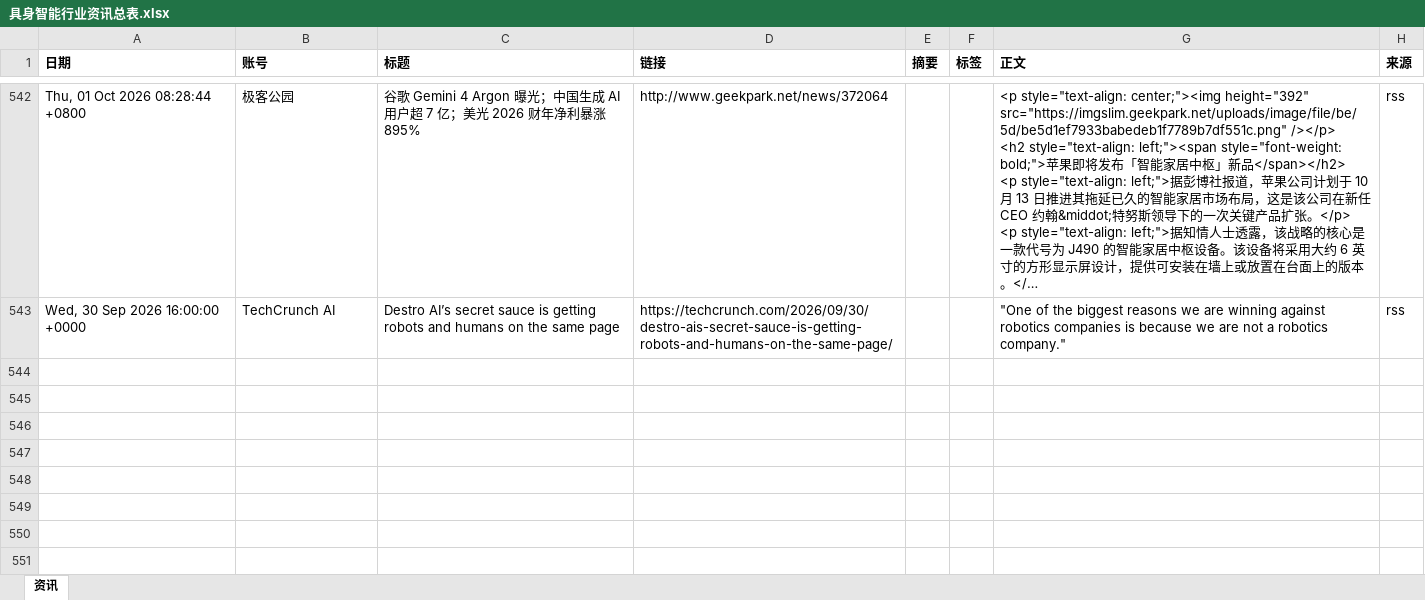
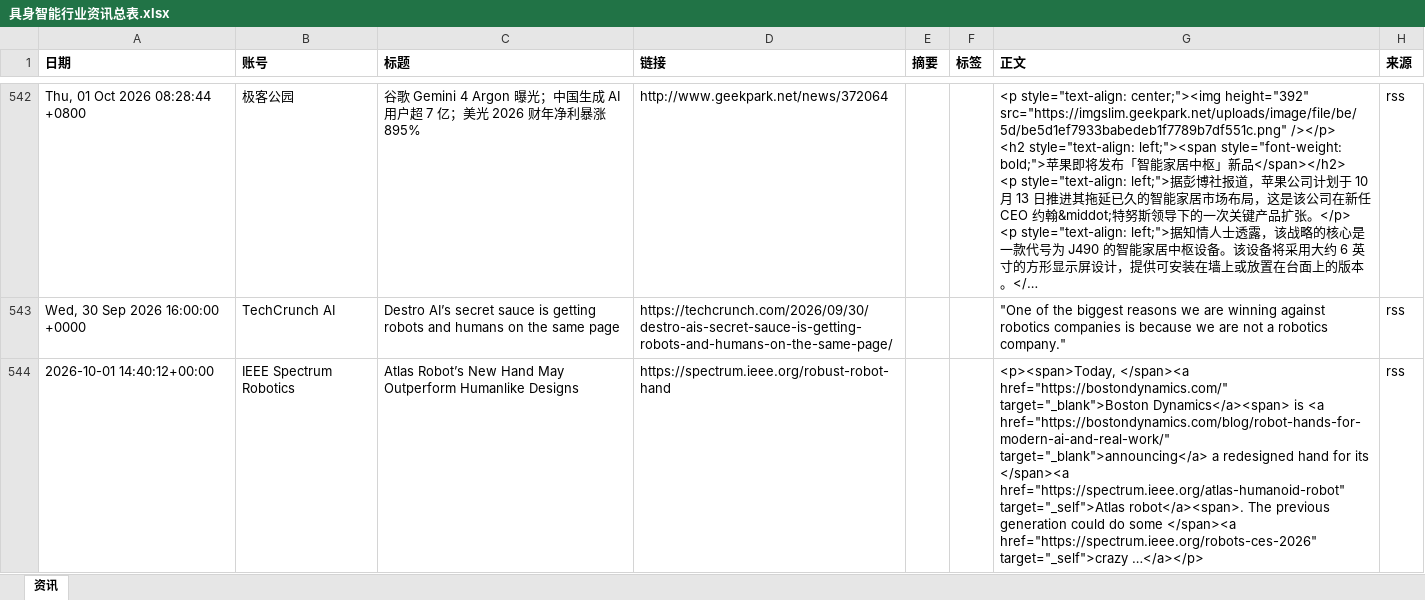
Before and after one commit to Yta402/colinfor-embodied-ai, an Excel workbook: data/具身智能行业资讯总表.xlsx, sheet 资讯, drawn as a sheet; only a part is shown, gaps mark what is left out; long unchanged cells end in …; values as stored, in another font and other column widths than the file's, no borders; the diff covers the shown part only; the diff names each change by its address in the sheet, - before the commit and + after, or states it on an @@ line.

```diff
--- a/data/具身智能行业资讯总表.xlsx (sheet 资讯)
+++ b/data/具身智能行业资讯总表.xlsx (sheet 资讯)
+row 544: 2026-10-01 14:40:12+00:00 | IEEE Spectrum Robotics | Atlas Robot’s New Hand May Outperform Humanlike Designs | https://spectrum.ieee.org/robust-robot-hand |  |  | <p><span>Today, </span><a href="https://bostondynamics.com/" target="_blank">Boston Dynamics</a><span> is <a href="https://bostondynamics.com/blog/robot-hands-for-modern-ai-and-real-work/" target="_blank">announcing</a> a redesigned hand for its </span><a href="https://spectrum.ieee.org/atlas-humanoid-robot" target="_self">Atlas robot</a><span>. The previous generation could do some </span><a href="https://spectrum.ieee.org/robots-ces-2026" target="_self">crazy …</a></p> | rss
```
Also changed, not shown: 2 added rows elsewhere in this sheet, 4 other files.
